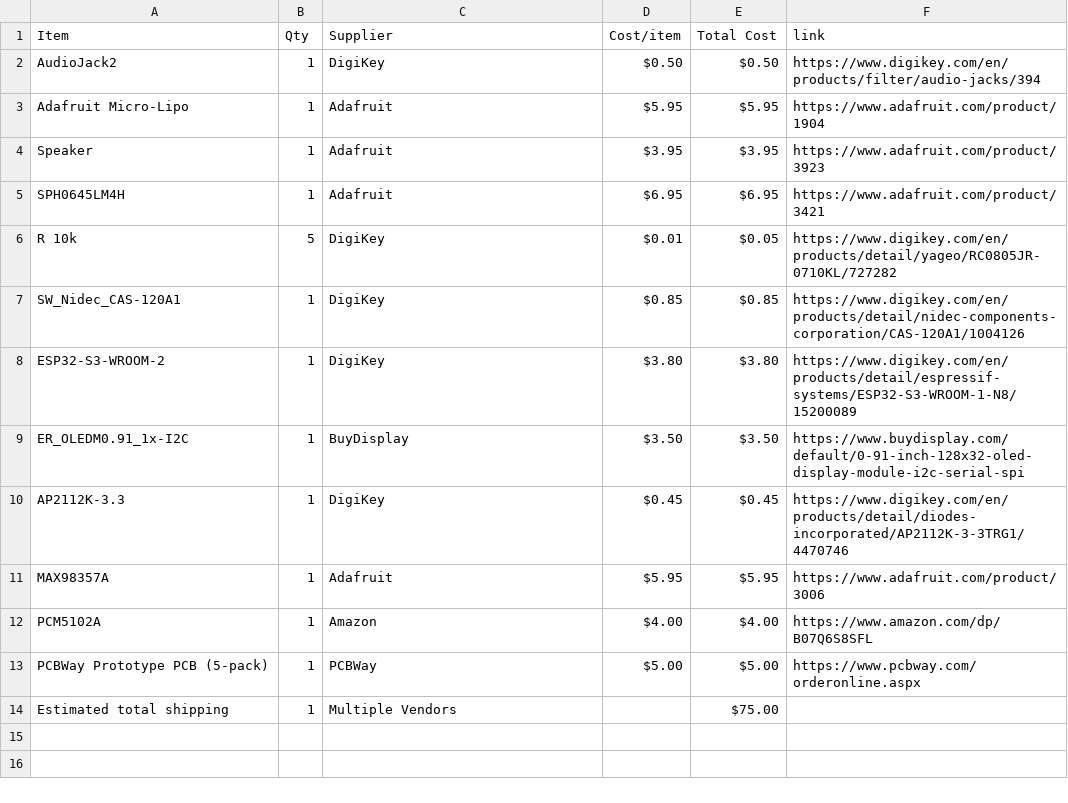
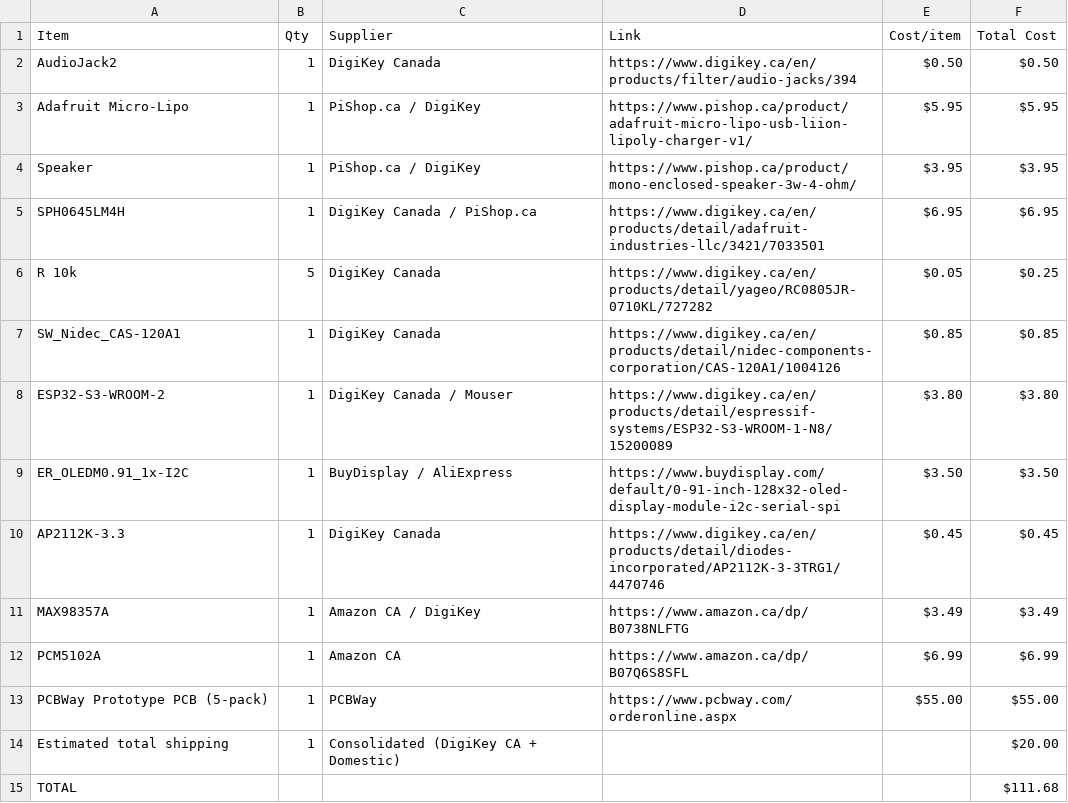
Before and after one commit to CODER-MAN12/Live-translating-device, a CSV file: BOM.csv, drawn as a sheet; removed rows and columns are numbered as before the commit, all else as after; the diff names each change by its address in the sheet, - before the commit and + after, or states it on an @@ line.

```diff
--- a/BOM.csv
+++ b/BOM.csv
+column D (Link), rows 2-13: https://www.digikey.ca/en/products/filter/audio-jacks/394 | https://www.pishop.ca/product/adafruit-micro-lipo-usb-liion-lipoly-charger-v1/ | https://www.pishop.ca/product/mono-enclosed-speaker-3w-4-ohm/ | https://www.digikey.ca/en/products/detail/adafruit-industries-llc/3421/7033501 | https://www.digikey.ca/en/products/detail/yageo/RC0805JR-0710KL/727282 | https://www.digikey.ca/en/products/detail/nidec-components-corporation/CAS-120A1/1004126 | https://www.digikey.ca/en/products/detail/espressif-systems/ESP32-S3-WROOM-1-N8/15200089 | https://www.buydisplay.com/default/0-91-inch-128x32-oled-display-module-i2c-serial-spi | https://www.digikey.ca/en/products/detail/diodes-incorporated/AP2112K-3-3TRG1/4470746 | https://www.amazon.ca/dp/B0738NLFTG | https://www.amazon.ca/dp/B07Q6S8SFL | https://www.pcbway.com/orderonline.aspx
-column F (link), rows 2-13: https://www.digikey.com/en/products/filter/audio-jacks/394 | https://www.adafruit.com/product/1904 | https://www.adafruit.com/product/3923 | https://www.adafruit.com/product/3421 | https://www.digikey.com/en/products/detail/yageo/RC0805JR-0710KL/727282 | https://www.digikey.com/en/products/detail/nidec-components-corporation/CAS-120A1/1004126 | https://www.digikey.com/en/products/detail/espressif-systems/ESP32-S3-WROOM-1-N8/15200089 | https://www.buydisplay.com/default/0-91-inch-128x32-oled-display-module-i2c-serial-spi | https://www.digikey.com/en/products/detail/diodes-incorporated/AP2112K-3-3TRG1/4470746 | https://www.adafruit.com/product/3006 | https://www.amazon.com/dp/B07Q6S8SFL | https://www.pcbway.com/orderonline.aspx
-C2 (Supplier): DigiKey
+C2 (Supplier): DigiKey Canada
-C3:C4 (Supplier): Adafruit
+C3:C4 (Supplier): PiShop.ca / DigiKey
-C5 (Supplier): Adafruit
+C5 (Supplier): DigiKey Canada / PiShop.ca
-C6:C7 (Supplier): DigiKey
+C6:C7 (Supplier): DigiKey Canada
-E6 (Cost/item): $0.01
+E6 (Cost/item): $0.05
-F6 (Total Cost): $0.05
+F6 (Total Cost): $0.25
-C8 (Supplier): DigiKey
+C8 (Supplier): DigiKey Canada / Mouser
-C9 (Supplier): BuyDisplay
+C9 (Supplier): BuyDisplay / AliExpress
-C10 (Supplier): DigiKey
+C10 (Supplier): DigiKey Canada
-C11 (Supplier): Adafruit
+C11 (Supplier): Amazon CA / DigiKey
-E11 (Cost/item): $5.95
+E11 (Cost/item): $3.49
-F11 (Total Cost): $5.95
+F11 (Total Cost): $3.49
-C12 (Supplier): Amazon
+C12 (Supplier): Amazon CA
-E12 (Cost/item): $4.00
+E12 (Cost/item): $6.99
-F12 (Total Cost): $4.00
+F12 (Total Cost): $6.99
-E13 (Cost/item): $5.00
+E13 (Cost/item): $55.00
-F13 (Total Cost): $5.00
+F13 (Total Cost): $55.00
-C14 (Supplier): Multiple Vendors
+C14 (Supplier): Consolidated (DigiKey CA + Domestic)
-F14 (Total Cost): $75.00
+F14 (Total Cost): $20.00
+row 15: TOTAL |  |  |  |  | $111.68
```
Also changed, not shown: 6 other files.
